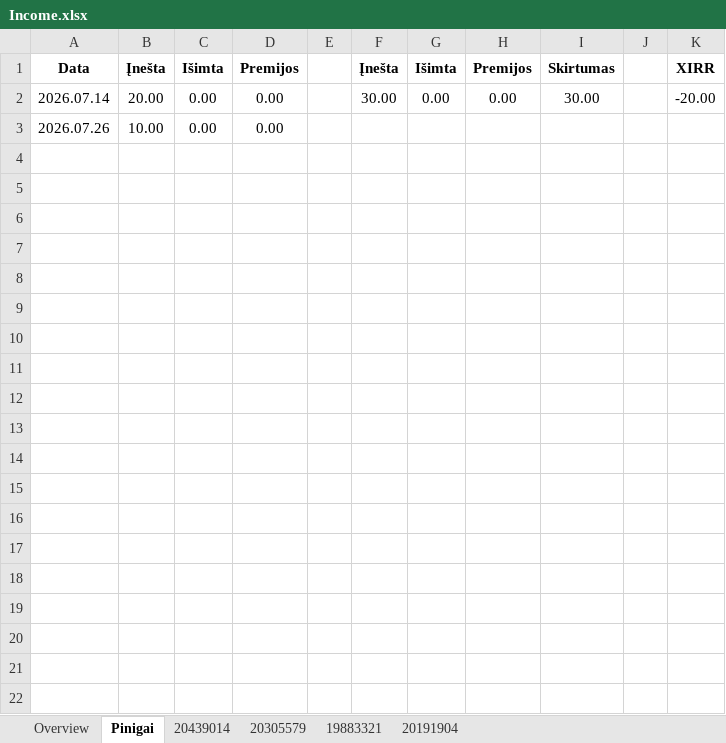
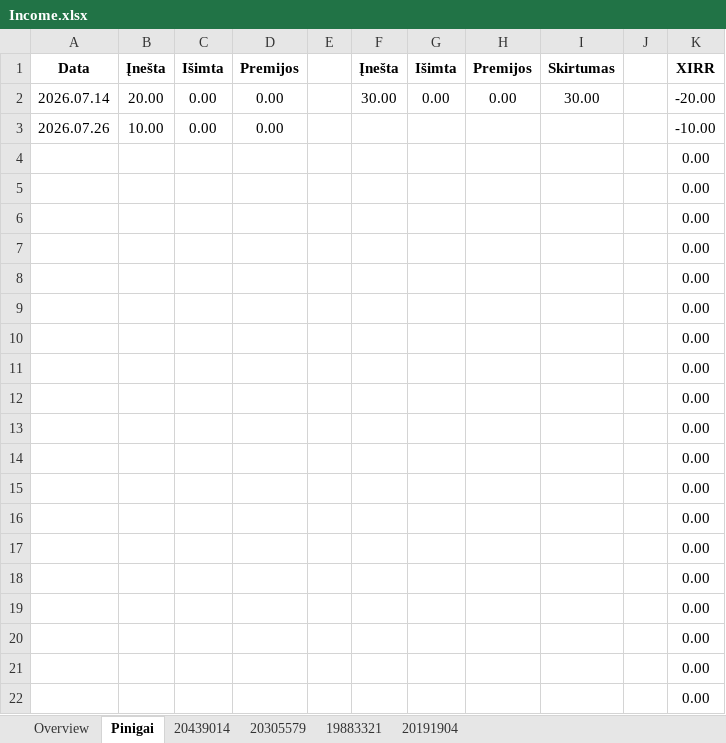
Before and after one commit to EvaldasCeilytkas/portfolio-dashboard, an Excel workbook: excel/Income.xlsx, sheet Pinigai, drawn as a sheet; only a part is shown; the shorter side is filled out with more unchanged rows; values as stored, in another font and other column widths than the file's, no borders; the diff covers the shown part only; the diff names each change by its address in the sheet, - before the commit and + after, or states it on an @@ line.

```diff
--- a/excel/Income.xlsx (sheet Pinigai)
+++ b/excel/Income.xlsx (sheet Pinigai)
-K3: (empty)
+K3: -10.00
+row 4:  |  |  |  |  |  |  |  |  |  | 0.00
+row 5:  |  |  |  |  |  |  |  |  |  | 0.00
+row 6:  |  |  |  |  |  |  |  |  |  | 0.00
+row 7:  |  |  |  |  |  |  |  |  |  | 0.00
+row 8:  |  |  |  |  |  |  |  |  |  | 0.00
+row 9:  |  |  |  |  |  |  |  |  |  | 0.00
+row 10:  |  |  |  |  |  |  |  |  |  | 0.00
+row 11:  |  |  |  |  |  |  |  |  |  | 0.00
+row 12:  |  |  |  |  |  |  |  |  |  | 0.00
+row 13:  |  |  |  |  |  |  |  |  |  | 0.00
+row 14:  |  |  |  |  |  |  |  |  |  | 0.00
+row 15:  |  |  |  |  |  |  |  |  |  | 0.00
+row 16:  |  |  |  |  |  |  |  |  |  | 0.00
+row 17:  |  |  |  |  |  |  |  |  |  | 0.00
+row 18:  |  |  |  |  |  |  |  |  |  | 0.00
+row 19:  |  |  |  |  |  |  |  |  |  | 0.00
+row 20:  |  |  |  |  |  |  |  |  |  | 0.00
+row 21:  |  |  |  |  |  |  |  |  |  | 0.00
+row 22:  |  |  |  |  |  |  |  |  |  | 0.00
```
Also changed, not shown: 12 added rows, 31 removed rows and 1 edited cell elsewhere in this sheet, sheet Overview, sheet 20439014, sheet 20305579, sheet 19883321, excel/Revolut Robo.xlsx, excel/SEB Fondai.xlsx, 53 other files.
